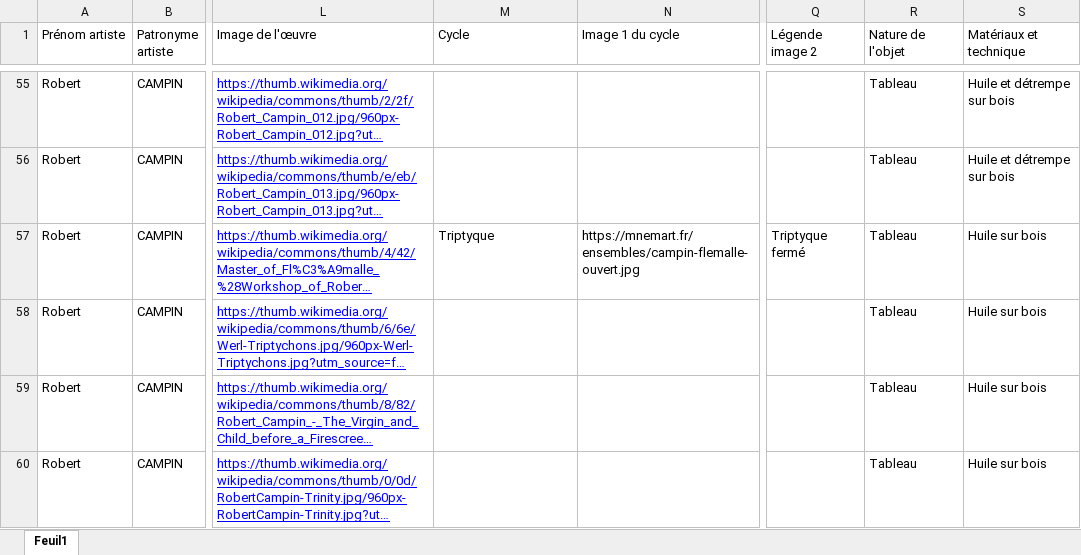
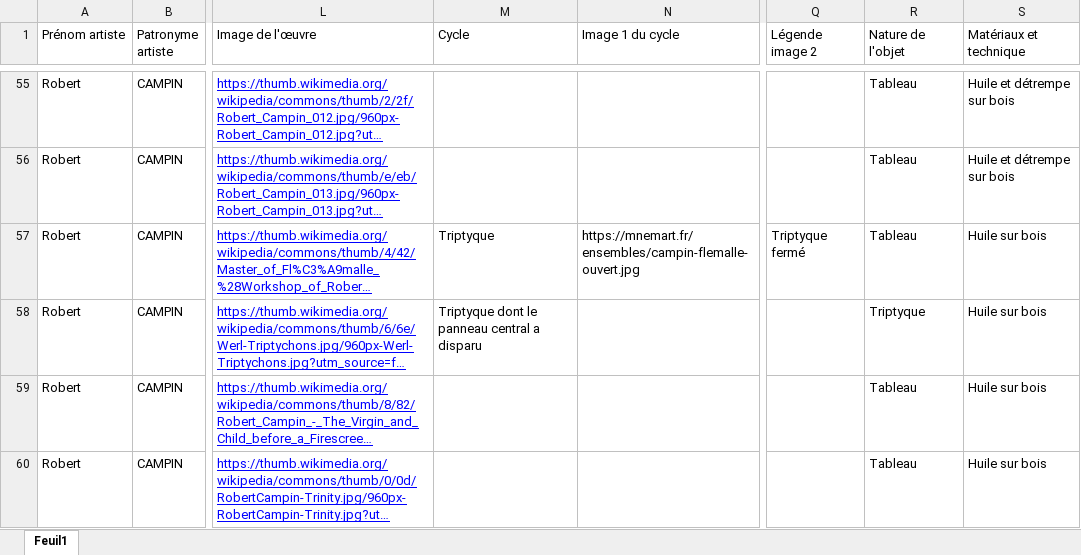
Before and after one commit to stassi-tech/art, an Excel workbook: quizzes/peinture-15e.xlsx, sheet Feuil1, drawn as a sheet; only a part is shown, gaps mark what is left out; long unchanged cells end in …; values as stored, in another font and other column widths than the file's, no borders; the diff covers the shown part only; the diff names each change by its address in the sheet, - before the commit and + after, or states it on an @@ line.

```diff
--- a/quizzes/peinture-15e.xlsx (sheet Feuil1)
+++ b/quizzes/peinture-15e.xlsx (sheet Feuil1)
-M58 (Cycle): (empty)
+M58 (Cycle): Triptyque dont le panneau central a disparu
-R58 (Nature de l'objet): Tableau
+R58 (Nature de l'objet): Triptyque
```
Also changed, not shown: 51 edited cells and cell formats elsewhere in this sheet.
